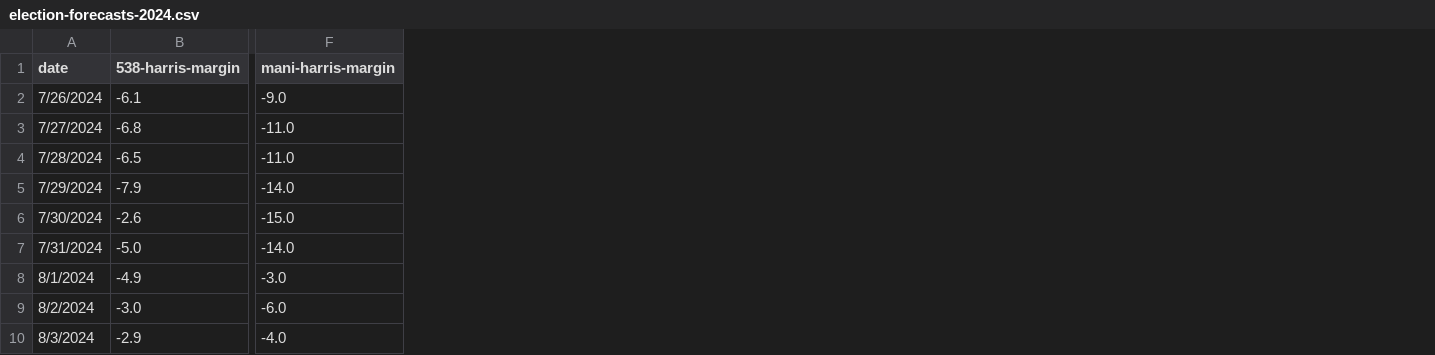
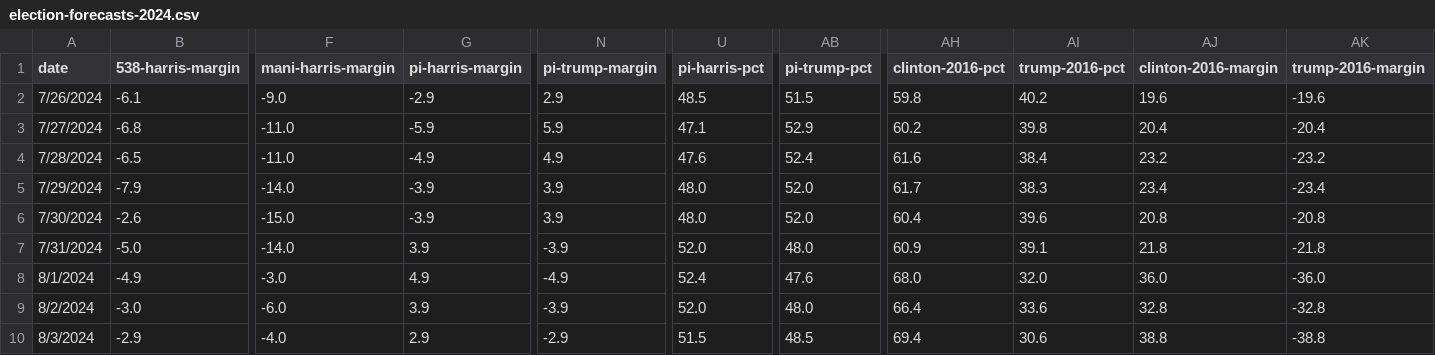
Before and after one commit to partlygloudy/charts, a CSV file: static/data/election-forecasts-2024.csv, drawn as a sheet; only a part is shown, gaps mark what is left out; the diff names each change by its address in the sheet, - before the commit and + after, or states it on an @@ line.

Commit message:
Add 2016 data and PredictIt data, separate previous year tooltips

```diff
--- a/static/data/election-forecasts-2024.csv
+++ b/static/data/election-forecasts-2024.csv
+column G (pi-harris-margin), rows 2-10: -2.9 | -5.9 | -4.9 | -3.9 | -3.9 | 3.9 | 4.9 | 3.9 | 2.9
+column N (pi-trump-margin), rows 2-10: 2.9 | 5.9 | 4.9 | 3.9 | 3.9 | -3.9 | -4.9 | -3.9 | -2.9
+column U (pi-harris-pct), rows 2-10: 48.5 | 47.1 | 47.6 | 48.0 | 48.0 | 52.0 | 52.4 | 52.0 | 51.5
+column AB (pi-trump-pct), rows 2-10: 51.5 | 52.9 | 52.4 | 52.0 | 52.0 | 48.0 | 47.6 | 48.0 | 48.5
+column AH (clinton-2016-pct), rows 2-10: 59.8 | 60.2 | 61.6 | 61.7 | 60.4 | 60.9 | 68.0 | 66.4 | 69.4
+column AI (trump-2016-pct), rows 2-10: 40.2 | 39.8 | 38.4 | 38.3 | 39.6 | 39.1 | 32.0 | 33.6 | 30.6
+column AJ (clinton-2016-margin), rows 2-10: 19.6 | 20.4 | 23.2 | 23.4 | 20.8 | 21.8 | 36.0 | 32.8 | 38.8
+column AK (trump-2016-margin), rows 2-10: -19.6 | -20.4 | -23.2 | -23.4 | -20.8 | -21.8 | -36.0 | -32.8 | -38.8
```
Also changed, not shown: 4 other files.
